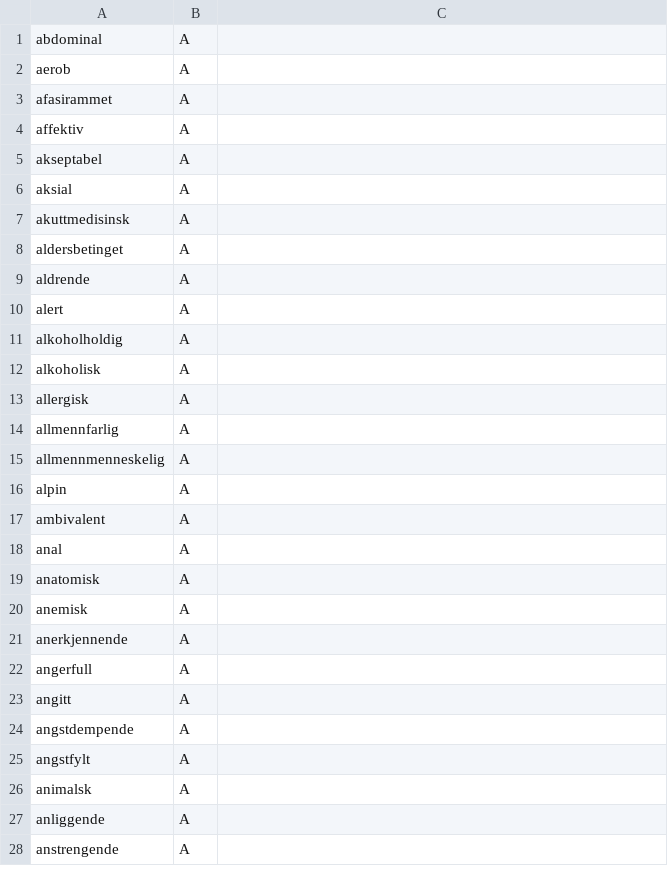
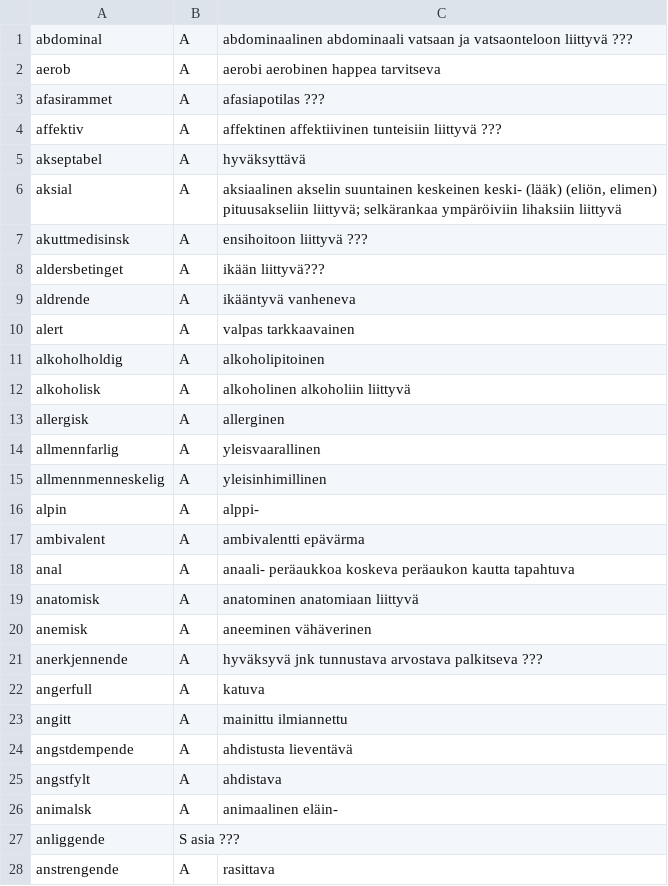
Before and after one commit to giellalt/term-sme-x-nursing, a CSV file: materiale/norsk/klinisk_sykepleie/klinisk_a_missing.csv, drawn as a sheet; only a part is shown; the diff covers the shown part only.

Commit message:
Lagt til finske ord og termer abd-avg.

```diff
--- a/materiale/norsk/klinisk_sykepleie/klinisk_a_missing.csv
+++ b/materiale/norsk/klinisk_sykepleie/klinisk_a_missing.csv
@@ -1,28 +1,28 @@
-abdominal	A	
-aerob	A	
-afasirammet	A	
-affektiv	A	
-akseptabel	A	
-aksial	A	
-akuttmedisinsk	A	
-aldersbetinget	A	
-aldrende	A	
-alert	A	
-alkoholholdig	A	
-alkoholisk	A	
-allergisk	A	
-allmennfarlig	A	
-allmennmenneskelig	A	
-alpin	A	
-ambivalent	A	
-anal	A	
-anatomisk	A	
-anemisk	A	
-anerkjennende	A	
-angerfull	A	
-angitt	A	
-angstdempende	A	
-angstfylt	A	
-animalsk	A	
-anliggende	A	
-anstrengende	A	
+abdominal	A	abdominaalinen  abdominaali vatsaan ja vatsaonteloon liittyvä   ???
+aerob	A	aerobi  aerobinen   happea tarvitseva
+afasirammet	A	afasiapotilas   ???
+affektiv	A	affektinen  affektiivinen   tunteisiin liittyvä ???
+akseptabel	A	hyväksyttävä
+aksial	A	aksiaalinen akselin suuntainen  keskeinen keski-    (lääk) (eliön, elimen) pituusakseliin liittyvä; selkärankaa ympäröiviin lihaksiin liittyvä
+akuttmedisinsk	A	ensihoitoon liittyvä    ???
+aldersbetinget	A	ikään liittyvä???
+aldrende	A	ikääntyvä   vanheneva
+alert	A	valpas  tarkkaavainen
+alkoholholdig	A	alkoholipitoinen
+alkoholisk	A	alkoholinen alkoholiin liittyvä
+allergisk	A	allerginen
+allmennfarlig	A	yleisvaarallinen
+allmennmenneskelig	A	yleisinhimillinen
+alpin	A	alppi-
+ambivalent	A	ambivalentti    epävärma
+anal	A	anaali- peräaukkoa koskeva  peräaukon kautta tapahtuva
+anatomisk	A	anatominen  anatomiaan liittyvä
+anemisk	A	aneeminen   vähäverinen
+anerkjennende	A	hyväksyvä   jnk tunnustava  arvostava   palkitseva  ???
+angerfull	A	katuva
+angitt	A	mainittu    ilmiannettu
+angstdempende	A	ahdistusta lieventävä
+angstfylt	A	ahdistava
+animalsk	A	animaalinen eläin-
+anliggende	S   asia    ???
+anstrengende	A	rasittava
```
Also changed, not shown: 1 removed row and 16 edited cells elsewhere in this file.
